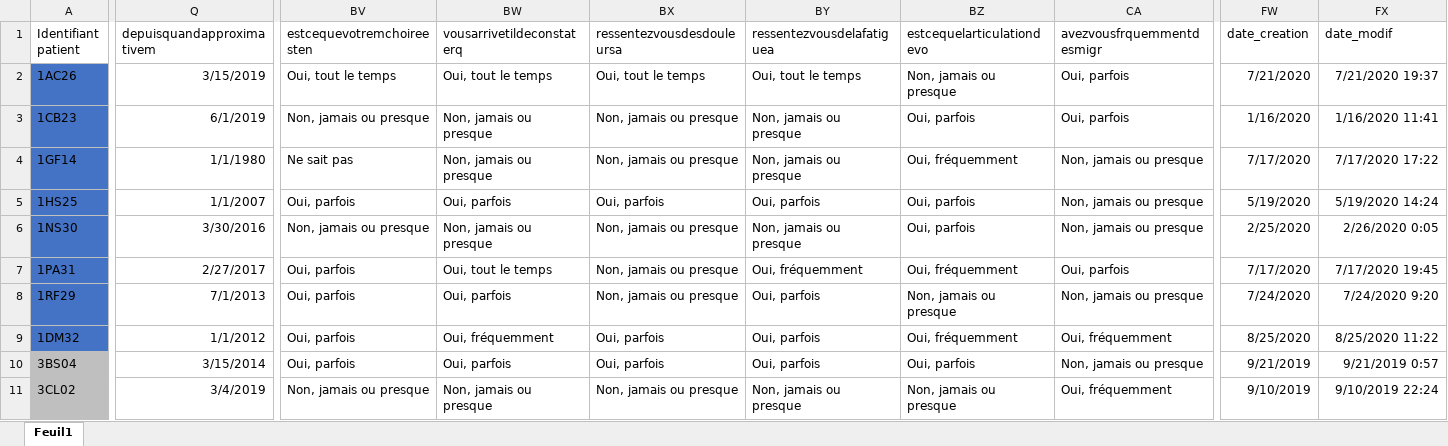
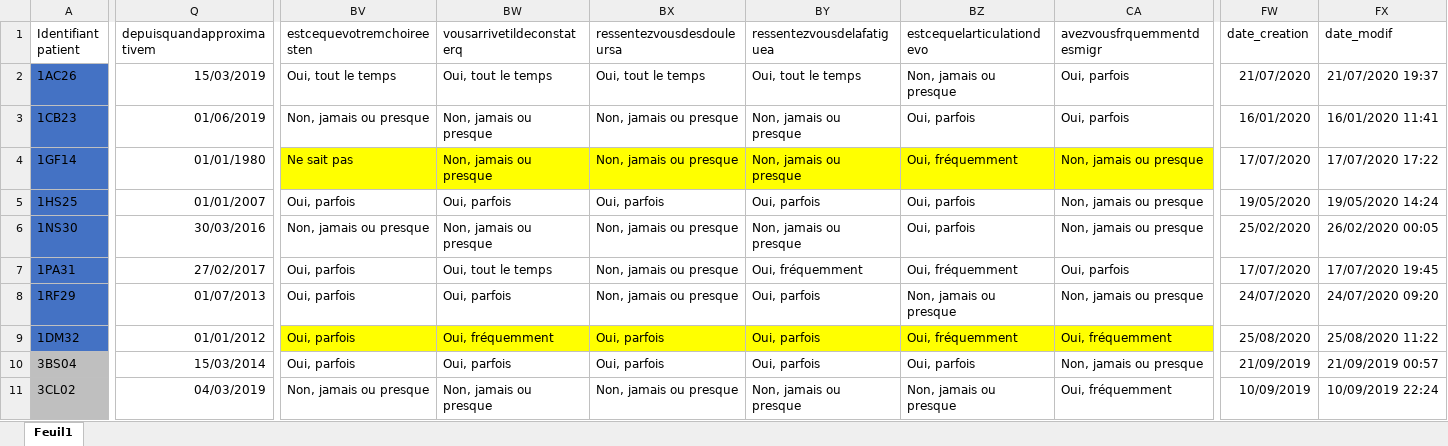
Before and after one commit to lkorczowski/Tinnitus-n-Sleep, an Excel workbook: notebooks/data/etiology.xlsx, sheet Feuil1, drawn as a sheet; only a part is shown, gaps mark what is left out; values as stored, in another font and other column widths than the file's, no borders; the diff covers the shown part only; the diff names each change by its address in the sheet, - before the commit and + after, or states it on an @@ line.

```diff
--- a/notebooks/data/etiology.xlsx (sheet Feuil1)
+++ b/notebooks/data/etiology.xlsx (sheet Feuil1)
-Q2 (depuisquandapproximativem): 3/15/2019
+Q2 (depuisquandapproximativem): 15/03/2019
-FW2 (date_creation): 7/21/2020
+FW2 (date_creation): 21/07/2020
-FX2 (date_modif): 7/21/2020 19:37
+FX2 (date_modif): 21/07/2020 19:37
-Q3 (depuisquandapproximativem): 6/1/2019
+Q3 (depuisquandapproximativem): 01/06/2019
-FW3 (date_creation): 1/16/2020
+FW3 (date_creation): 16/01/2020
-FX3 (date_modif): 1/16/2020 11:41
+FX3 (date_modif): 16/01/2020 11:41
-Q4 (depuisquandapproximativem): 1/1/1980
+Q4 (depuisquandapproximativem): 01/01/1980
-BV4:CA4 fill: none
+BV4:CA4 fill: #FFFF00
-FW4 (date_creation): 7/17/2020
+FW4 (date_creation): 17/07/2020
-FX4 (date_modif): 7/17/2020 17:22
+FX4 (date_modif): 17/07/2020 17:22
-Q5 (depuisquandapproximativem): 1/1/2007
+Q5 (depuisquandapproximativem): 01/01/2007
-FW5 (date_creation): 5/19/2020
+FW5 (date_creation): 19/05/2020
-FX5 (date_modif): 5/19/2020 14:24
+FX5 (date_modif): 19/05/2020 14:24
-Q6 (depuisquandapproximativem): 3/30/2016
+Q6 (depuisquandapproximativem): 30/03/2016
-FW6 (date_creation): 2/25/2020
+FW6 (date_creation): 25/02/2020
-FX6 (date_modif): 2/26/2020 0:05
+FX6 (date_modif): 26/02/2020 00:05
-Q7 (depuisquandapproximativem): 2/27/2017
+Q7 (depuisquandapproximativem): 27/02/2017
-FW7 (date_creation): 7/17/2020
+FW7 (date_creation): 17/07/2020
-FX7 (date_modif): 7/17/2020 19:45
+FX7 (date_modif): 17/07/2020 19:45
-Q8 (depuisquandapproximativem): 7/1/2013
+Q8 (depuisquandapproximativem): 01/07/2013
-FW8 (date_creation): 7/24/2020
+FW8 (date_creation): 24/07/2020
-FX8 (date_modif): 7/24/2020 9:20
+FX8 (date_modif): 24/07/2020 09:20
-Q9 (depuisquandapproximativem): 1/1/2012
+Q9 (depuisquandapproximativem): 01/01/2012
-BV9:CA9 fill: none
+BV9:CA9 fill: #FFFF00
-FW9 (date_creation): 8/25/2020
+FW9 (date_creation): 25/08/2020
-FX9 (date_modif): 8/25/2020 11:22
+FX9 (date_modif): 25/08/2020 11:22
-Q10 (depuisquandapproximativem): 3/15/2014
+Q10 (depuisquandapproximativem): 15/03/2014
-FW10 (date_creation): 9/21/2019
+FW10 (date_creation): 21/09/2019
-FX10 (date_modif): 9/21/2019 0:57
+FX10 (date_modif): 21/09/2019 00:57
-Q11 (depuisquandapproximativem): 3/4/2019
+Q11 (depuisquandapproximativem): 04/03/2019
-FW11 (date_creation): 9/10/2019
+FW11 (date_creation): 10/09/2019
-FX11 (date_modif): 9/10/2019 22:24
+FX11 (date_modif): 10/09/2019 22:24
```
Also changed, not shown: 54 edited cells and cell formats elsewhere in this sheet, 6 other files.
